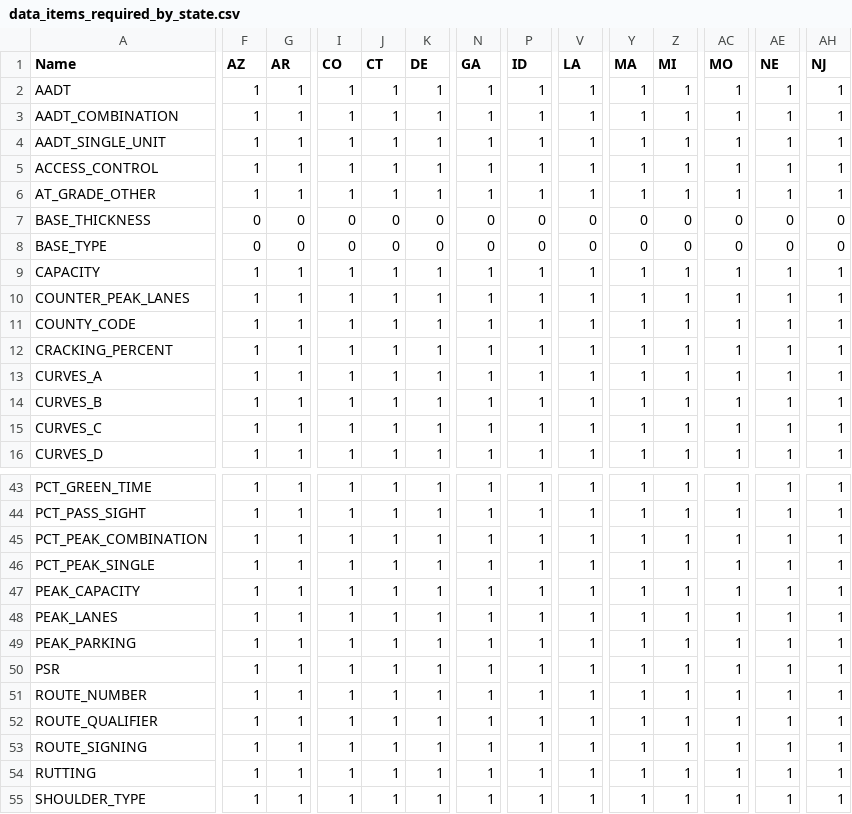
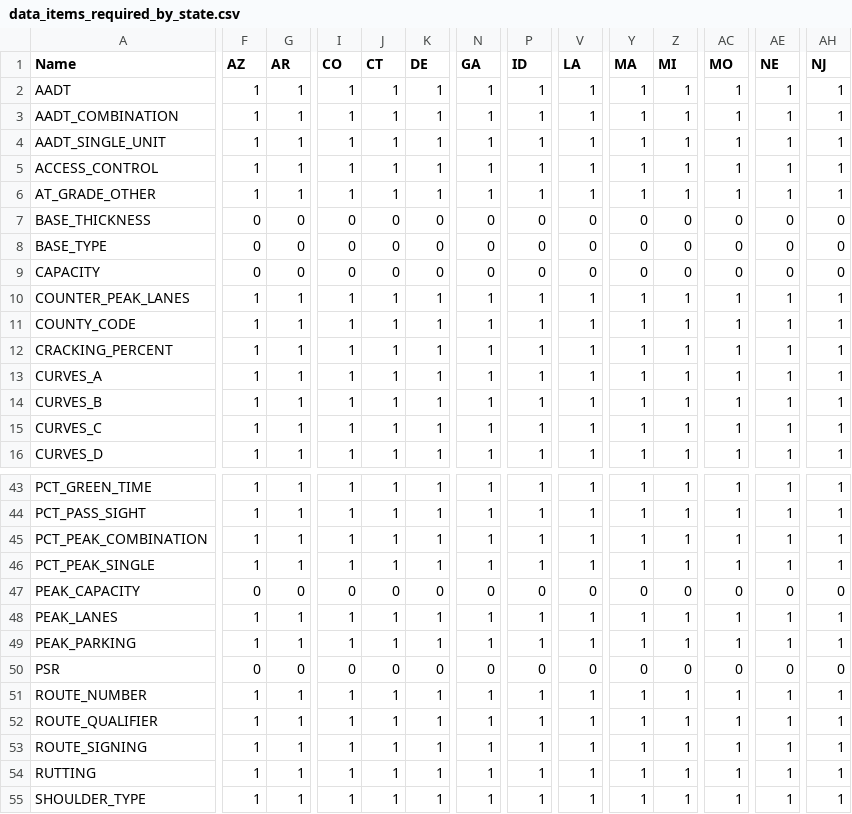
Before and after one commit to RSGInc/HPMS-Score-Card-Generator, a CSV file: resources/dat/data_items_required_by_state.csv, drawn as a sheet; only a part is shown, gaps mark what is left out; the diff covers the shown part only; the diff names each change by its address in the sheet, - before the commit and + after, or states it on an @@ line.

```diff
--- a/resources/dat/data_items_required_by_state.csv
+++ b/resources/dat/data_items_required_by_state.csv
-F9 (AZ): 1
+F9 (AZ): 0
-G9 (AR): 1
+G9 (AR): 0
-I9 (CO): 1
+I9 (CO): 0
-J9 (CT): 1
+J9 (CT): 0
-K9 (DE): 1
+K9 (DE): 0
-N9 (GA): 1
+N9 (GA): 0
-P9 (ID): 1
+P9 (ID): 0
-V9 (LA): 1
+V9 (LA): 0
-Y9 (MA): 1
+Y9 (MA): 0
-Z9 (MI): 1
+Z9 (MI): 0
-AC9 (MO): 1
+AC9 (MO): 0
-AE9 (NE): 1
+AE9 (NE): 0
-AH9 (NJ): 1
+AH9 (NJ): 0
-F47 (AZ): 1
+F47 (AZ): 0
-G47 (AR): 1
+G47 (AR): 0
-I47 (CO): 1
+I47 (CO): 0
-J47 (CT): 1
+J47 (CT): 0
-K47 (DE): 1
+K47 (DE): 0
-N47 (GA): 1
+N47 (GA): 0
-P47 (ID): 1
+P47 (ID): 0
-V47 (LA): 1
+V47 (LA): 0
-Y47 (MA): 1
+Y47 (MA): 0
-Z47 (MI): 1
+Z47 (MI): 0
-AC47 (MO): 1
+AC47 (MO): 0
-AE47 (NE): 1
+AE47 (NE): 0
-AH47 (NJ): 1
+AH47 (NJ): 0
-F50 (AZ): 1
+F50 (AZ): 0
-G50 (AR): 1
+G50 (AR): 0
-I50 (CO): 1
+I50 (CO): 0
-J50 (CT): 1
+J50 (CT): 0
-K50 (DE): 1
+K50 (DE): 0
-N50 (GA): 1
+N50 (GA): 0
-P50 (ID): 1
+P50 (ID): 0
-V50 (LA): 1
+V50 (LA): 0
-Y50 (MA): 1
+Y50 (MA): 0
-Z50 (MI): 1
+Z50 (MI): 0
-AC50 (MO): 1
+AC50 (MO): 0
-AE50 (NE): 1
+AE50 (NE): 0
-AH50 (NJ): 1
+AH50 (NJ): 0
```
Also changed, not shown: 85 edited cells elsewhere in this file, resources/dat/completeness_criteria.csv.
